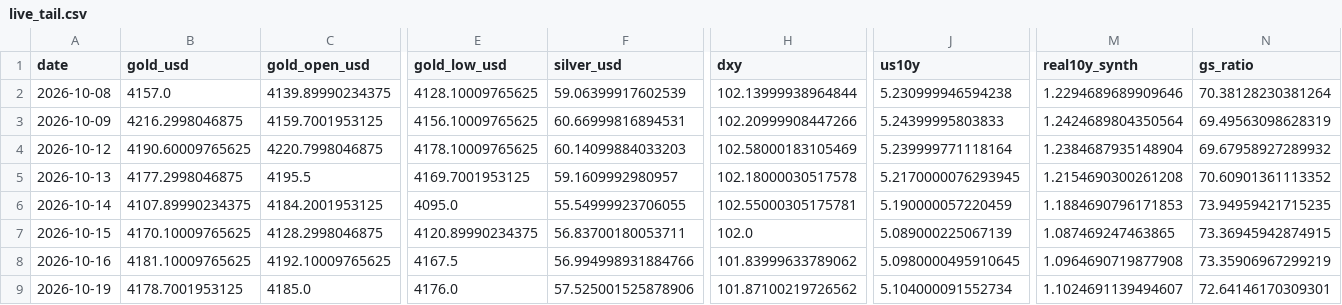
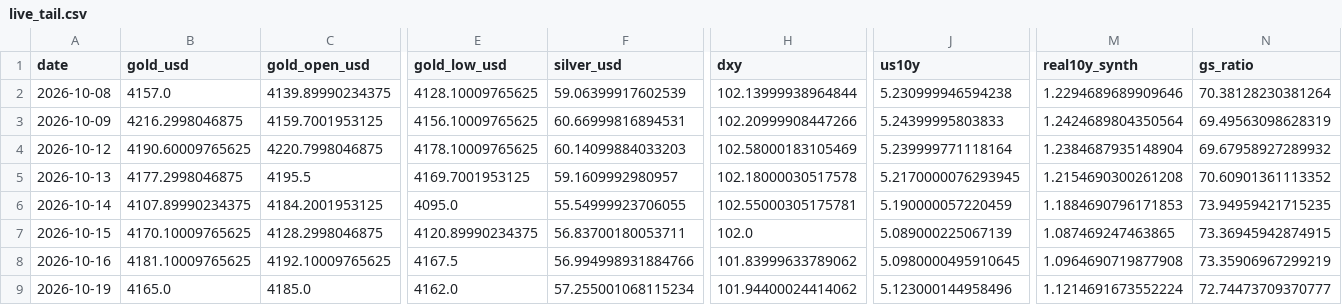
Before and after one commit to abhayv7272/ms-gold-algo, a CSV file: data/algo/live_tail.csv, drawn as a sheet; only a part is shown, gaps mark what is left out; the diff names each change by its address in the sheet, - before the commit and + after, or states it on an @@ line.

```diff
--- a/data/algo/live_tail.csv
+++ b/data/algo/live_tail.csv
-B9 (gold_usd): 4178.7001953125
+B9 (gold_usd): 4165.0
-E9 (gold_low_usd): 4176.0
+E9 (gold_low_usd): 4162.0
-F9 (silver_usd): 57.525001525878906
+F9 (silver_usd): 57.255001068115234
-H9 (dxy): 101.87100219726562
+H9 (dxy): 101.94400024414062
-J9 (us10y): 5.104000091552734
+J9 (us10y): 5.123000144958496
-M9 (real10y_synth): 1.1024691139494607
+M9 (real10y_synth): 1.1214691673552224
-N9 (gs_ratio): 72.64146170309301
+N9 (gs_ratio): 72.74473709370777
```
Also changed, not shown: data/algo/health_log.csv, 3 other files.
